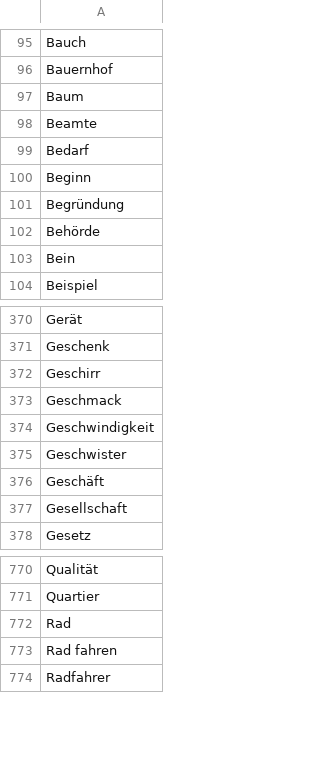
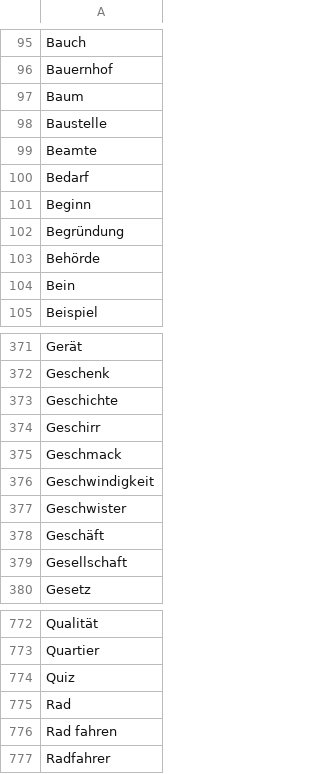
Before and after one commit to aigletter/german-words, a CSV file: done.csv, drawn as a sheet; only a part is shown, gaps mark what is left out; the diff names each change by its address in the sheet, - before the commit and + after, or states it on an @@ line.

```diff
--- a/done.csv
+++ b/done.csv
+row 98: Baustelle
+row 373: Geschichte
+row 774: Quiz
```
Also changed, not shown: plan.csv, 2 other files.
